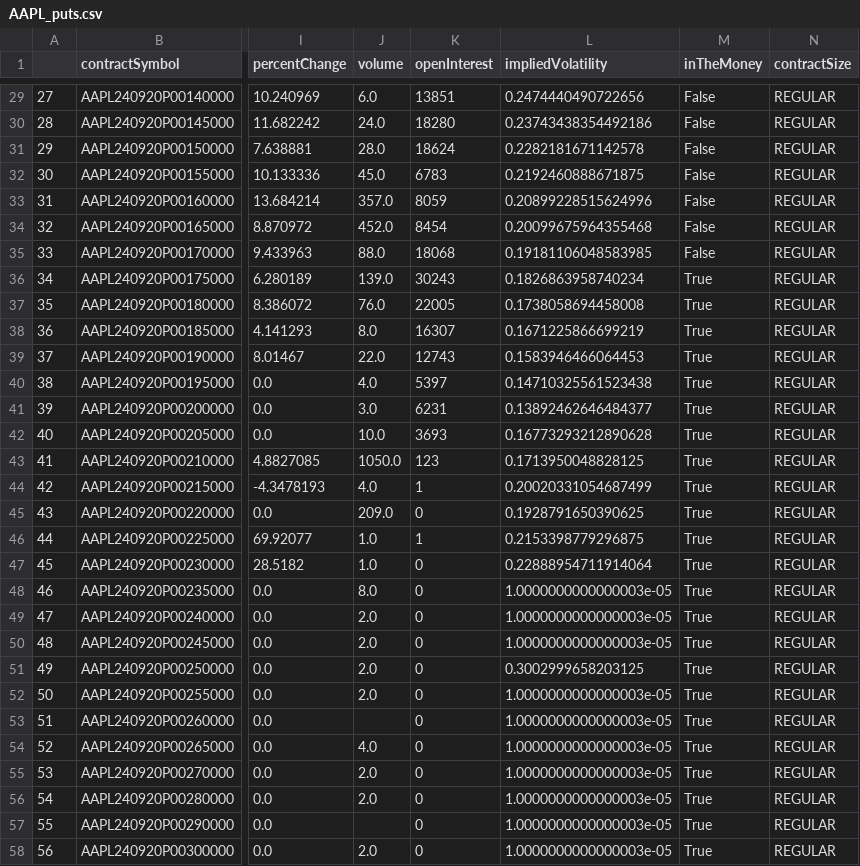
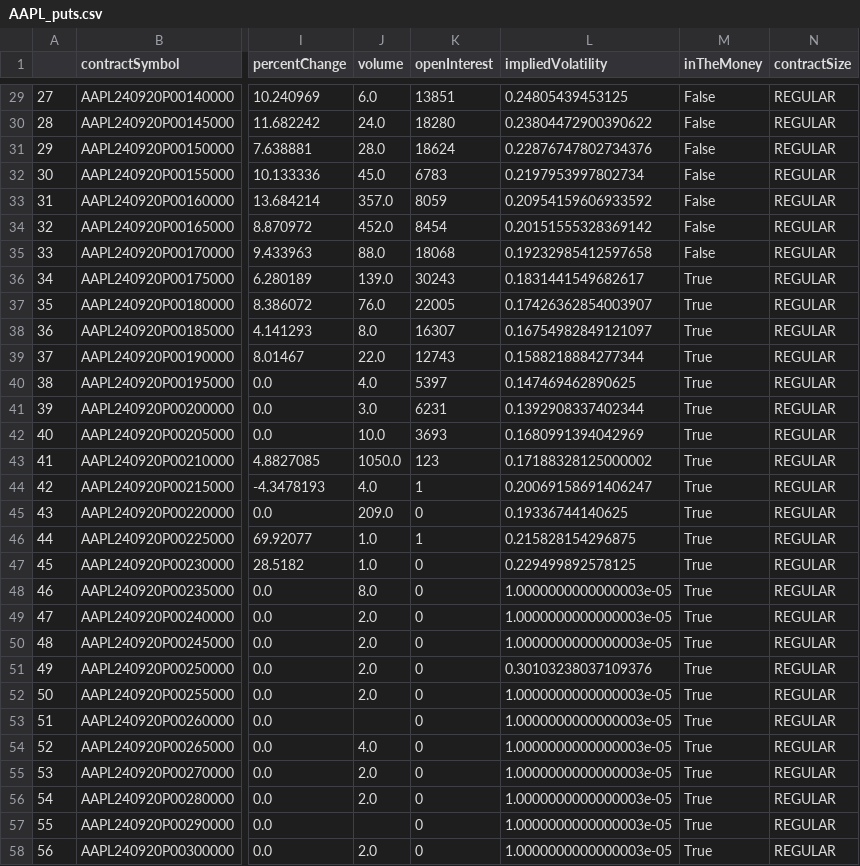
Before and after one commit to JuanSandalinas/Stochastic-Calculus, a CSV file: AAPL_puts.csv, drawn as a sheet; only a part is shown, gaps mark what is left out; the diff covers the shown part only; the diff names each change by its address in the sheet, - before the commit and + after, or states it on an @@ line.

```diff
--- a/AAPL_puts.csv
+++ b/AAPL_puts.csv
-L29 (impliedVolatility): 0.2474440490722656
+L29 (impliedVolatility): 0.24805439453125
-L30 (impliedVolatility): 0.23743438354492186
+L30 (impliedVolatility): 0.23804472900390622
-L31 (impliedVolatility): 0.2282181671142578
+L31 (impliedVolatility): 0.22876747802734376
-L32 (impliedVolatility): 0.2192460888671875
+L32 (impliedVolatility): 0.2197953997802734
-L33 (impliedVolatility): 0.20899228515624996
+L33 (impliedVolatility): 0.20954159606933592
-L34 (impliedVolatility): 0.20099675964355468
+L34 (impliedVolatility): 0.20151555328369142
-L35 (impliedVolatility): 0.19181106048583985
+L35 (impliedVolatility): 0.19232985412597658
-L36 (impliedVolatility): 0.1826863958740234
+L36 (impliedVolatility): 0.1831441549682617
-L37 (impliedVolatility): 0.1738058694458008
+L37 (impliedVolatility): 0.17426362854003907
-L38 (impliedVolatility): 0.1671225866699219
+L38 (impliedVolatility): 0.16754982849121097
-L39 (impliedVolatility): 0.1583946466064453
+L39 (impliedVolatility): 0.1588218884277344
-L40 (impliedVolatility): 0.14710325561523438
+L40 (impliedVolatility): 0.147469462890625
-L41 (impliedVolatility): 0.13892462646484377
+L41 (impliedVolatility): 0.1392908337402344
-L42 (impliedVolatility): 0.16773293212890628
+L42 (impliedVolatility): 0.1680991394042969
-L43 (impliedVolatility): 0.1713950048828125
+L43 (impliedVolatility): 0.17188328125000002
-L44 (impliedVolatility): 0.20020331054687499
+L44 (impliedVolatility): 0.20069158691406247
-L45 (impliedVolatility): 0.1928791650390625
+L45 (impliedVolatility): 0.19336744140625
-L46 (impliedVolatility): 0.2153398779296875
+L46 (impliedVolatility): 0.215828154296875
-L47 (impliedVolatility): 0.22888954711914064
+L47 (impliedVolatility): 0.229499892578125
-L51 (impliedVolatility): 0.3002999658203125
+L51 (impliedVolatility): 0.30103238037109376
```
Also changed, not shown: 22 edited cells elsewhere in this file, AAPL_historical_data.csv, 3 other files.
